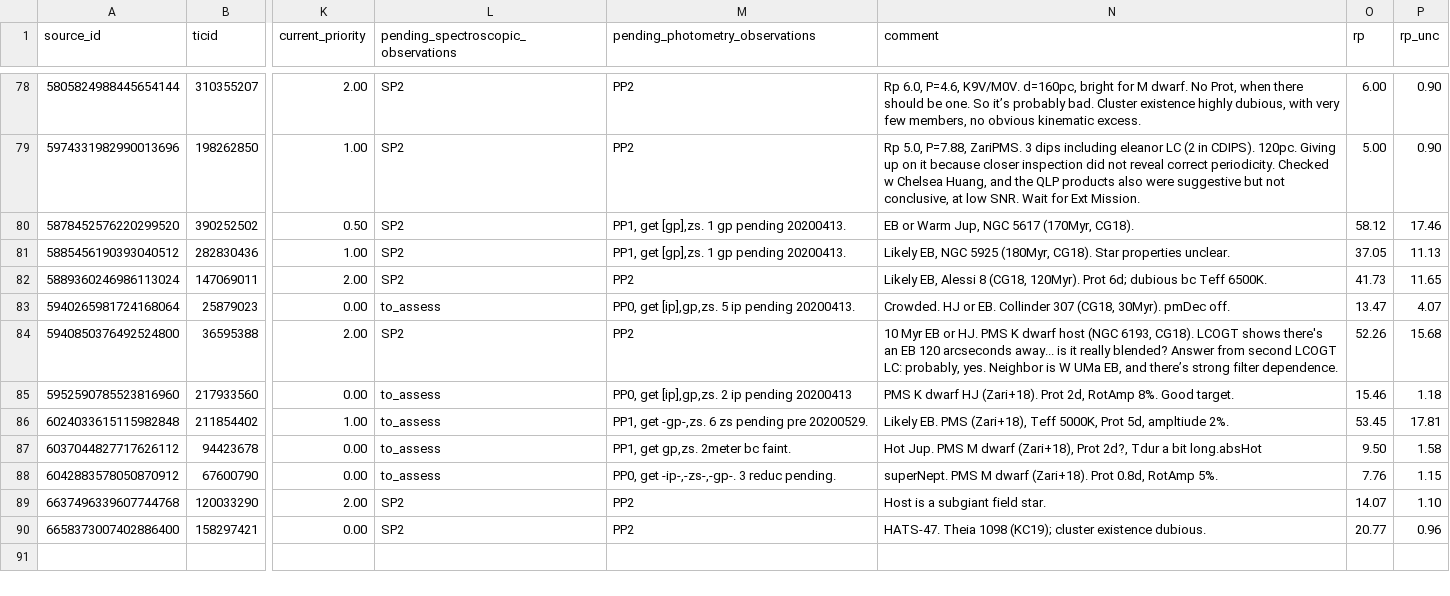
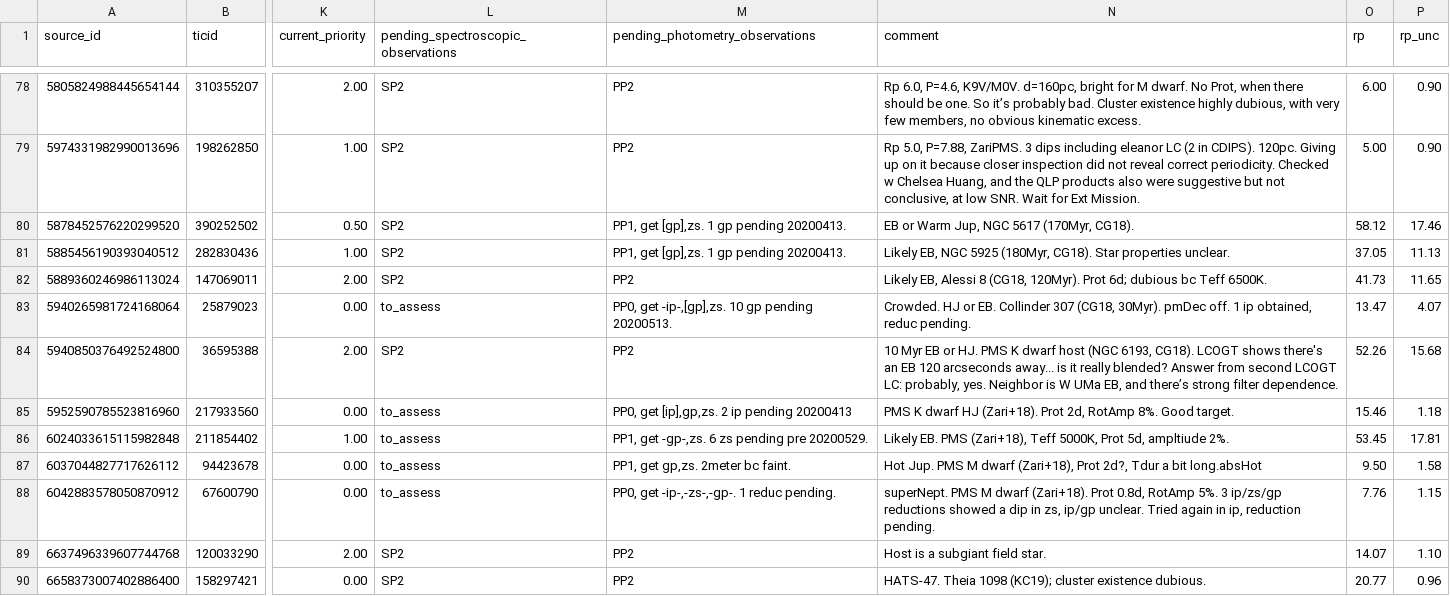
Before and after one commit to lgbouma/cdips_followup, a CSV file: data/candidate_database/candidates.csv, drawn as a sheet; only a part is shown, gaps mark what is left out; the diff names each change by its address in the sheet, - before the commit and + after, or states it on an @@ line.

Commit message:
cand db update

```diff
--- a/data/candidate_database/candidates.csv
+++ b/data/candidate_database/candidates.csv
-M83 (pending_photometry_observations): PP0, get [ip],gp,zs. 5 ip pending 20200413.
+M83 (pending_photometry_observations): PP0, get -ip-,[gp],zs. 10 gp pending 20200513.
-N83 (comment): …pmDec off.
+N83 (comment): …pmDec off. 1 ip obtained, reduc pending.
-M88 (pending_photometry_observations): PP0, get -ip-,-zs-,-gp-. 3 reduc pending.
+M88 (pending_photometry_observations): PP0, get -ip-,-zs-,-gp-. 1 reduc pending.
-N88 (comment): …RotAmp 5%.
+N88 (comment): …RotAmp 5%. 3 ip/zs/gp reductions showed a dip in zs, ip/gp unclear. Tried again in ip, reduction pending.
```
